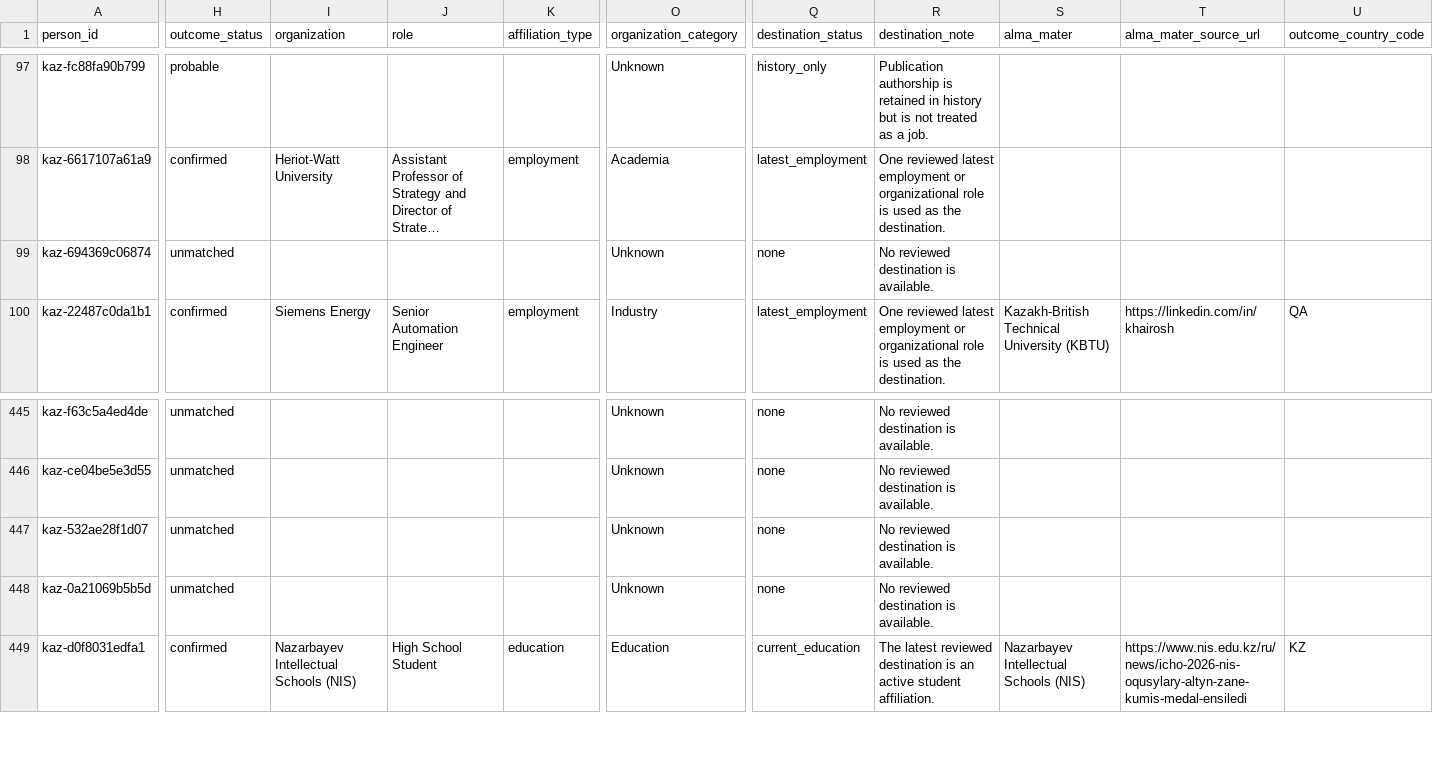
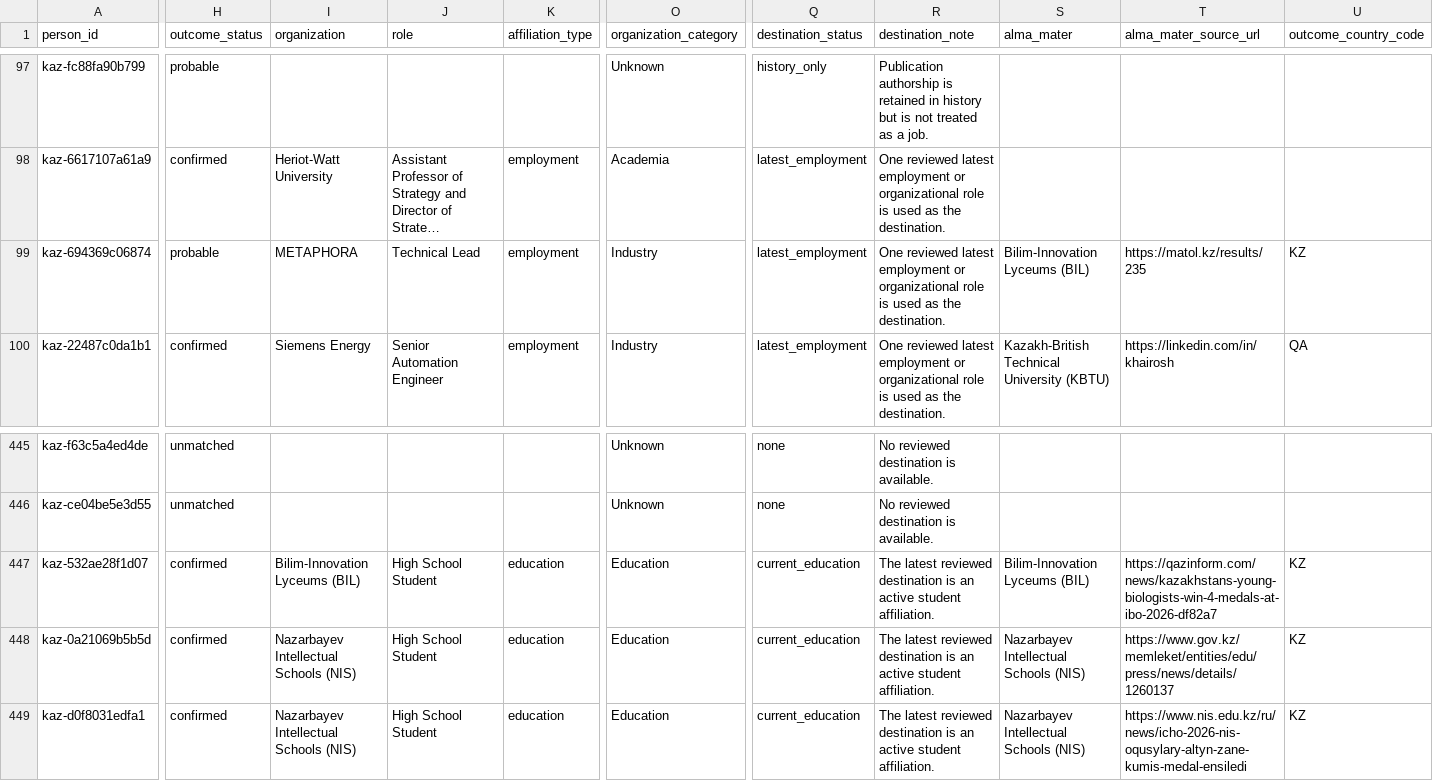
Before and after one commit to anpaure/kazakhstan-olympiad-outcomes, a CSV file: data/audit/people.csv, drawn as a sheet; only a part is shown, gaps mark what is left out; long unchanged cells end in …; the diff covers the shown part only; the diff names each change by its address in the sheet, - before the commit and + after, or states it on an @@ line.

Commit message:
Research high-confidence silver medalists

```diff
--- a/data/audit/people.csv
+++ b/data/audit/people.csv
-H99 (outcome_status): unmatched
+H99 (outcome_status): probable
-I99 (organization): (empty)
+I99 (organization): METAPHORA
-J99 (role): (empty)
+J99 (role): Technical Lead
-K99 (affiliation_type): (empty)
+K99 (affiliation_type): employment
-O99 (organization_category): Unknown
+O99 (organization_category): Industry
-Q99 (destination_status): none
+Q99 (destination_status): latest_employment
-R99 (destination_note): No reviewed destination is available.
+R99 (destination_note): One reviewed latest employment or organizational role is used as the destination.
-S99 (alma_mater): (empty)
+S99 (alma_mater): Bilim-Innovation Lyceums (BIL)
-T99 (alma_mater_source_url): (empty)
+T99 (alma_mater_source_url): https://matol.kz/results/235
-U99 (outcome_country_code): (empty)
+U99 (outcome_country_code): KZ
-H447:H448 (outcome_status): unmatched
+H447:H448 (outcome_status): confirmed
-I447 (organization): (empty)
+I447 (organization): Bilim-Innovation Lyceums (BIL)
-J447:J448 (role): (empty)
+J447:J448 (role): High School Student
-K447:K448 (affiliation_type): (empty)
+K447:K448 (affiliation_type): education
-O447:O448 (organization_category): Unknown
+O447:O448 (organization_category): Education
-Q447:Q448 (destination_status): none
+Q447:Q448 (destination_status): current_education
-R447:R448 (destination_note): No reviewed destination is available.
+R447:R448 (destination_note): The latest reviewed destination is an active student affiliation.
-S447 (alma_mater): (empty)
+S447 (alma_mater): Bilim-Innovation Lyceums (BIL)
-T447 (alma_mater_source_url): (empty)
+T447 (alma_mater_source_url): https://qazinform.com/news/kazakhstans-young-biologists-win-4-medals-at-ibo-2026-df82a7
-U447:U448 (outcome_country_code): (empty)
+U447:U448 (outcome_country_code): KZ
-I448 (organization): (empty)
+I448 (organization): Nazarbayev Intellectual Schools (NIS)
-S448 (alma_mater): (empty)
+S448 (alma_mater): Nazarbayev Intellectual Schools (NIS)
-T448 (alma_mater_source_url): (empty)
+T448 (alma_mater_source_url): https://www.gov.kz/memleket/entities/edu/press/news/details/1260137
```
Also changed, not shown: 160 edited cells elsewhere in this file, data/audit/locations.csv, data/location_overrides.csv, 36 other files.
